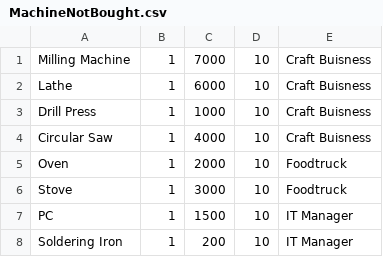
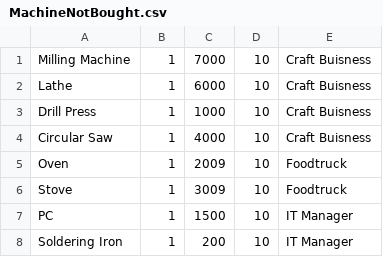
Before and after one commit to Pikmon-Nightvee/CompanyGame, a CSV file: StockmarketCompanyGame/DataCSV/EquipmentData/MachineNotBought.csv, drawn as a sheet.

```diff
--- a/StockmarketCompanyGame/DataCSV/EquipmentData/MachineNotBought.csv
+++ b/StockmarketCompanyGame/DataCSV/EquipmentData/MachineNotBought.csv
@@ -4,4 +4,4 @@ Drill Press,1,1000,10,Craft Buisness
 Circular Saw,1,4000,10,Craft Buisness
-Oven,1,2000,10,Foodtruck
-Stove,1,3000,10,Foodtruck
+Oven,1,2009,10,Foodtruck
+Stove,1,3009,10,Foodtruck
 PC,1,1500,10,IT Manager
```
Also changed, not shown: StockmarketCompanyGame/DataCSV/EventData/EventCooldown.csv, StockmarketCompanyGame/DataCSV/ResourceData/ResourceData.csv, 14 other files.
